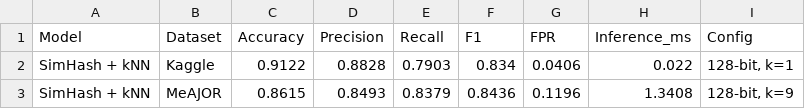
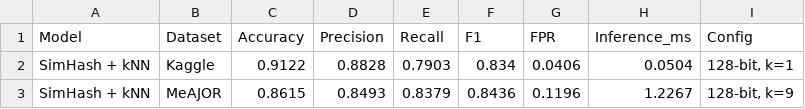
Before and after one commit to ChickenTenders2/cm3203-phishing-nlp, a CSV file: results/all_results.csv, drawn as a sheet.

```diff
--- a/results/all_results.csv
+++ b/results/all_results.csv
@@ -1,3 +1,3 @@
 Model,Dataset,Accuracy,Precision,Recall,F1,FPR,Inference_ms,Config
-SimHash + kNN,Kaggle,0.9122,0.8828,0.7903,0.834,0.0406,0.022,"128-bit, k=1"
-SimHash + kNN,MeAJOR,0.8615,0.8493,0.8379,0.8436,0.1196,1.3408,"128-bit, k=9"
+SimHash + kNN,Kaggle,0.9122,0.8828,0.7903,0.834,0.0406,0.0504,"128-bit, k=1"
+SimHash + kNN,MeAJOR,0.8615,0.8493,0.8379,0.8436,0.1196,1.2267,"128-bit, k=9"
```
Also changed, not shown: 15 other files.
